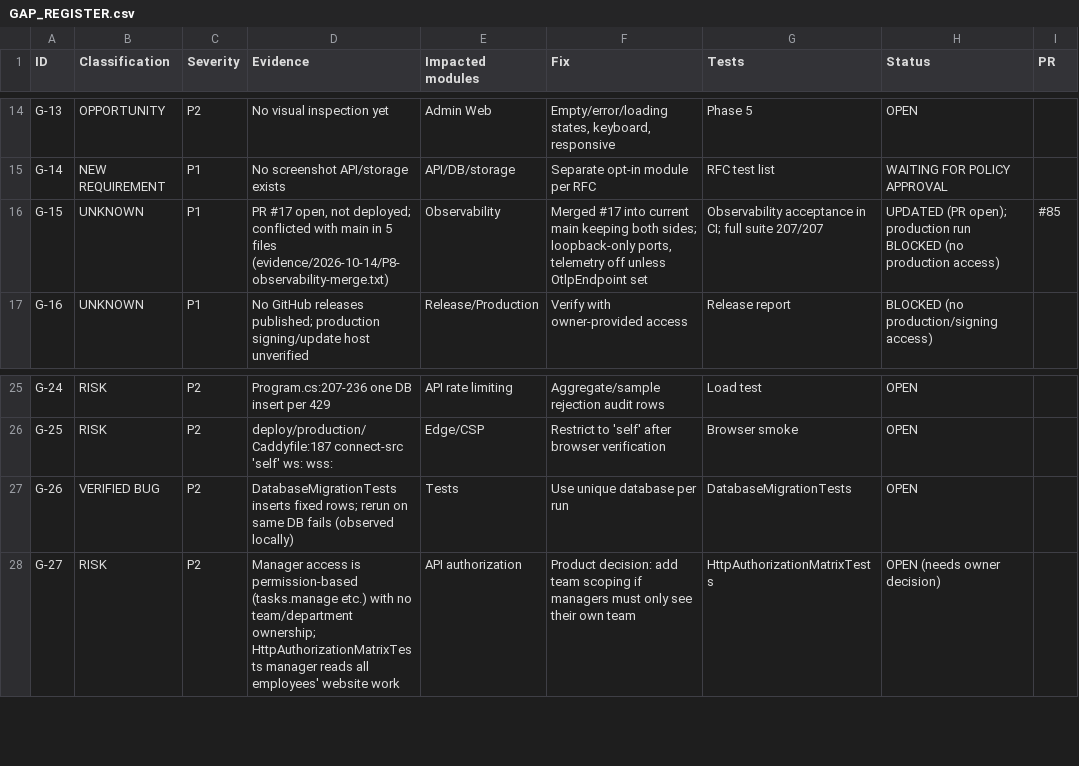
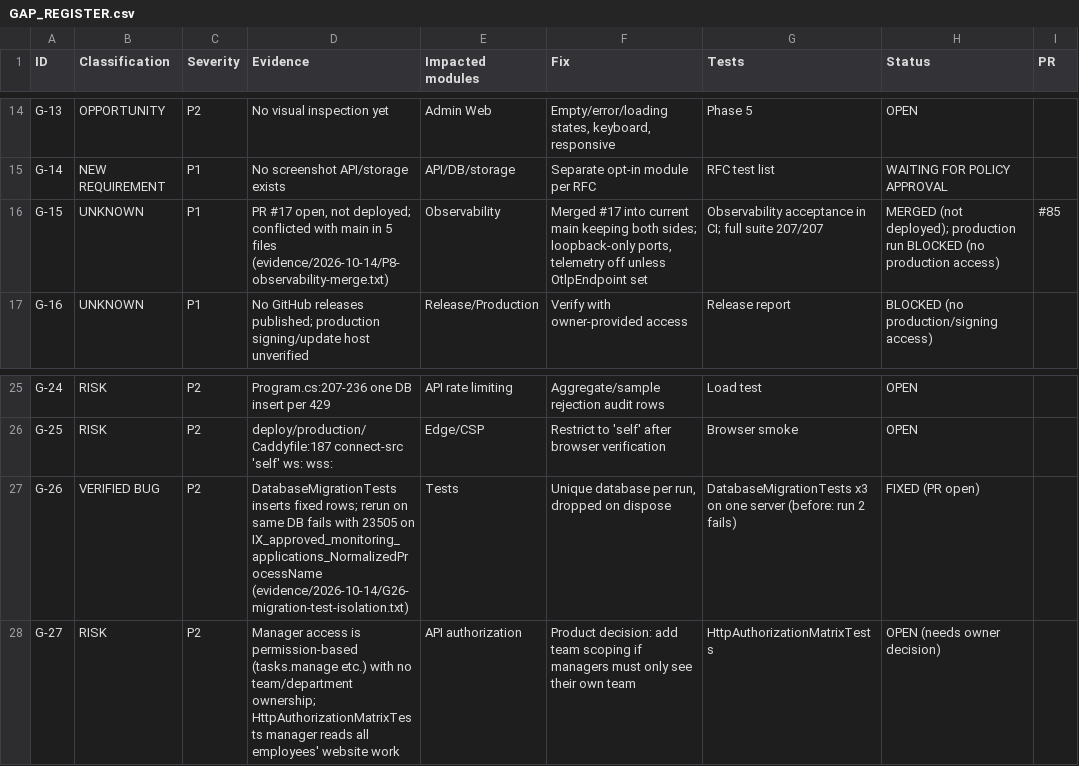
Before and after one commit to arnobai70-del/task-management-employee-monitoring-system-software, a CSV file: docs/audit/GAP_REGISTER.csv, drawn as a sheet; only a part is shown, gaps mark what is left out.

```diff
--- a/docs/audit/GAP_REGISTER.csv
+++ b/docs/audit/GAP_REGISTER.csv
@@ -15,3 +15,3 @@ G-13,OPPORTUNITY,P2,"No visual inspection yet",Admin Web,"Empty/error/loading st
 G-14,NEW REQUIREMENT,P1,"No screenshot API/storage exists",API/DB/storage,"Separate opt-in module per RFC",RFC test list,"WAITING FOR POLICY APPROVAL",
-G-15,UNKNOWN,P1,"PR #17 open, not deployed; conflicted with main in 5 files (evidence/2026-10-14/P8-observability-merge.txt)",Observability,"Merged #17 into current main keeping both sides; loopback-only ports, telemetry off unless OtlpEndpoint set",Observability acceptance in CI; full suite 207/207,"UPDATED (PR open); production run BLOCKED (no production access)",#85
+G-15,UNKNOWN,P1,"PR #17 open, not deployed; conflicted with main in 5 files (evidence/2026-10-14/P8-observability-merge.txt)",Observability,"Merged #17 into current main keeping both sides; loopback-only ports, telemetry off unless OtlpEndpoint set",Observability acceptance in CI; full suite 207/207,"MERGED (not deployed); production run BLOCKED (no production access)",#85
 G-16,UNKNOWN,P1,"No GitHub releases published; production signing/update host unverified",Release/Production,"Verify with owner-provided access",Release report,BLOCKED (no production/signing access),
@@ -26,3 +26,3 @@ G-24,RISK,P2,"Program.cs:207-236 one DB insert per 429",API rate limiting,"Aggre
 G-25,RISK,P2,"deploy/production/Caddyfile:187 connect-src 'self' ws: wss:",Edge/CSP,"Restrict to 'self' after browser verification",Browser smoke,OPEN,
-G-26,VERIFIED BUG,P2,"DatabaseMigrationTests inserts fixed rows; rerun on same DB fails (observed locally)",Tests,"Use unique database per run",DatabaseMigrationTests,OPEN,
+G-26,VERIFIED BUG,P2,"DatabaseMigrationTests inserts fixed rows; rerun on same DB fails with 23505 on IX_approved_monitoring_applications_NormalizedProcessName (evidence/2026-10-14/G26-migration-test-isolation.txt)",Tests,"Unique database per run, dropped on dispose",DatabaseMigrationTests x3 on one server (before: run 2 fails),FIXED (PR open),
 G-27,RISK,P2,"Manager access is permission-based (tasks.manage etc.) with no team/department ownership; HttpAuthorizationMatrixTests manager reads all employees' website work",API authorization,"Product decision: add team scoping if managers must only see their own team",HttpAuthorizationMatrixTests,OPEN (needs owner decision),
```
Also changed, not shown: 5 other files.
